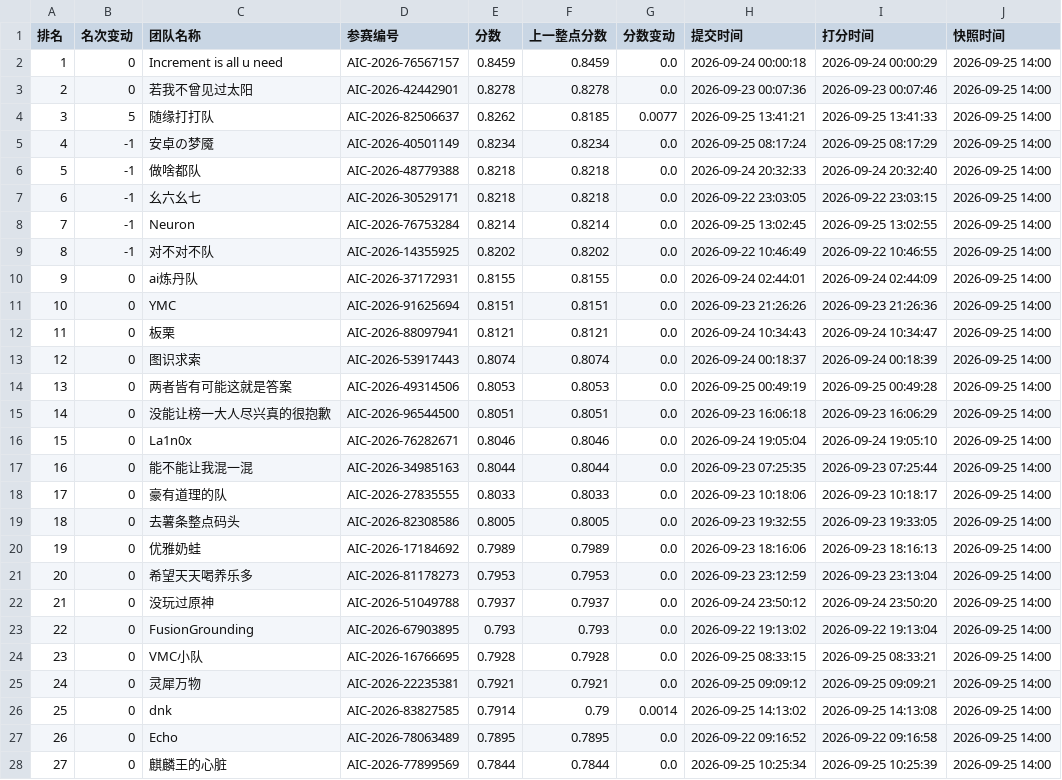
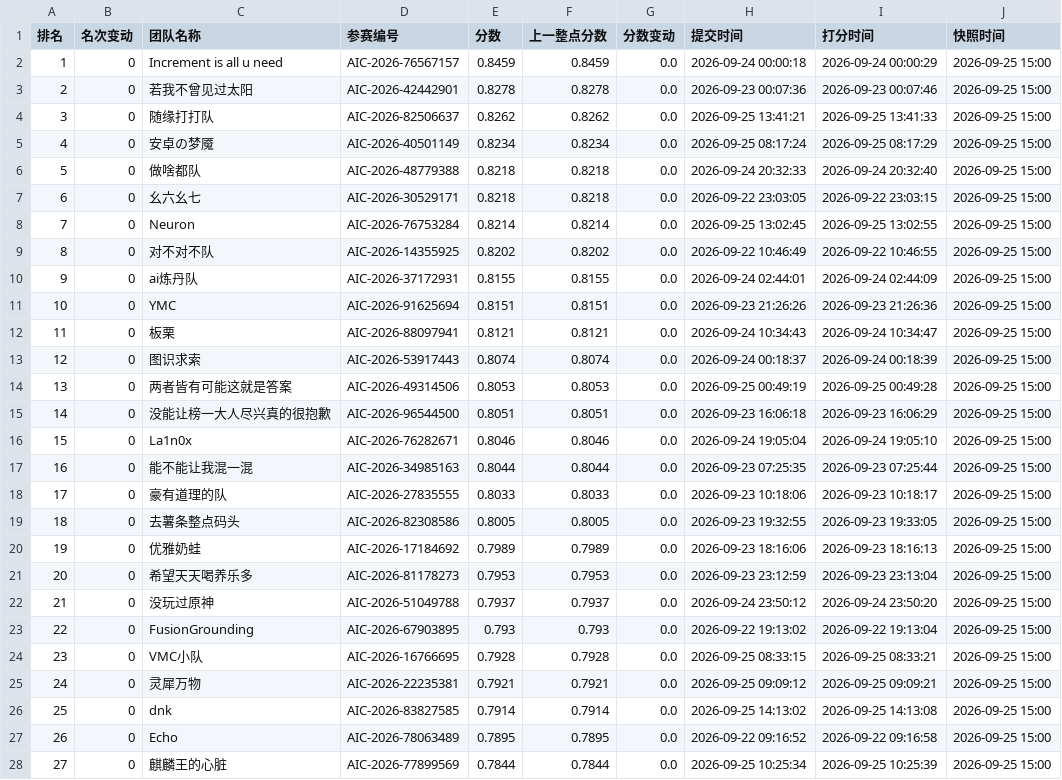
Before and after one commit to KirkG529/aic-rank-report, a CSV file: data/export/standings_复赛.csv, drawn as a sheet; only a part is shown; the diff covers the shown part only; the diff names each change by its address in the sheet, - before the commit and + after, or states it on an @@ line.

```diff
--- a/data/export/standings_复赛.csv
+++ b/data/export/standings_复赛.csv
-J2:J28 (快照时间): 2026-09-25 14:00
+J2:J28 (快照时间): 2026-09-25 15:00
-B4 (名次变动): 5
+B4 (名次变动): 0
-F4 (上一整点分数): 0.8185
+F4 (上一整点分数): 0.8262
-G4 (分数变动): 0.0077
+G4 (分数变动): 0.0
-B5:B9 (名次变动): -1
+B5:B9 (名次变动): 0
-F26 (上一整点分数): 0.79
+F26 (上一整点分数): 0.7914
-G26 (分数变动): 0.0014
+G26 (分数变动): 0.0
```
Also changed, not shown: 1 added row, 119 edited cells and row numbers in column A elsewhere in this file, 4 other files.
